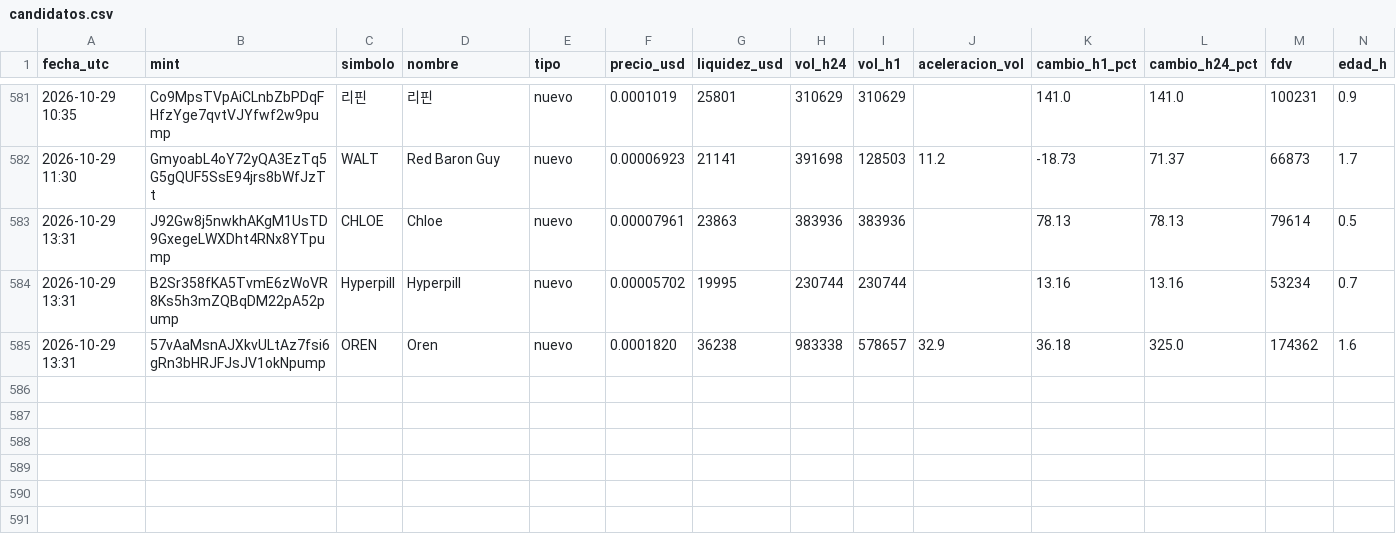
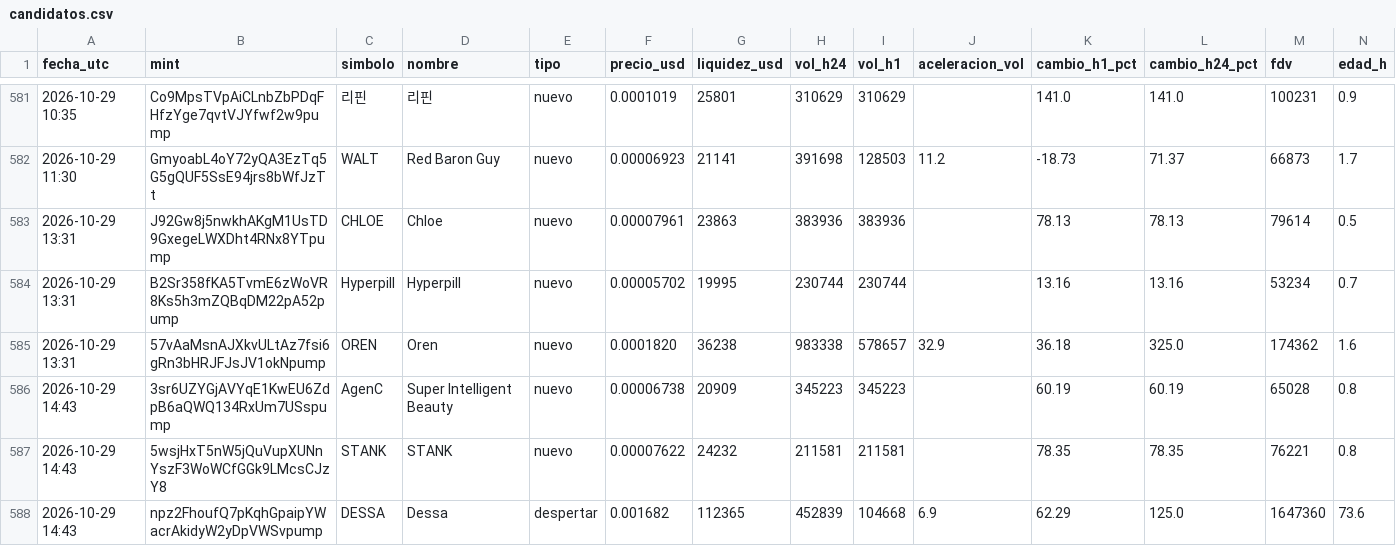
Before and after one commit to romeroyair9977-design/memecoins, a CSV file: data/candidatos.csv, drawn as a sheet; only a part is shown, gaps mark what is left out; rows hold the shown columns only; the diff names each change by its address in the sheet, - before the commit and + after, or states it on an @@ line.

```diff
--- a/data/candidatos.csv
+++ b/data/candidatos.csv
+row 586: 2026-10-29 14:43 | 3sr6UZYGjAVYqE1KwEU6ZdpB6aQWQ134RxUm7USspump | AgenC | Super Intelligent Beauty | nuevo | 0.00006738 | 20909 | 345223 | 345223 |  | 60.19 | 60.19 | 65028 | 0.8
+row 587: 2026-10-29 14:43 | 5wsjHxT5nW5jQuVupXUNnYszF3WoWCfGGk9LMcsCJzY8 | STANK | STANK | nuevo | 0.00007622 | 24232 | 211581 | 211581 |  | 78.35 | 78.35 | 76221 | 0.8
+row 588: 2026-10-29 14:43 | npz2FhoufQ7pKqhGpaipYWacrAkidyW2yDpVWSvpump | DESSA | Dessa | despertar | 0.001682 | 112365 | 452839 | 104668 | 6.9 | 62.29 | 125.0 | 1647360 | 73.6
```
Also changed, not shown: data/paper_balance.csv, 1 other file.
